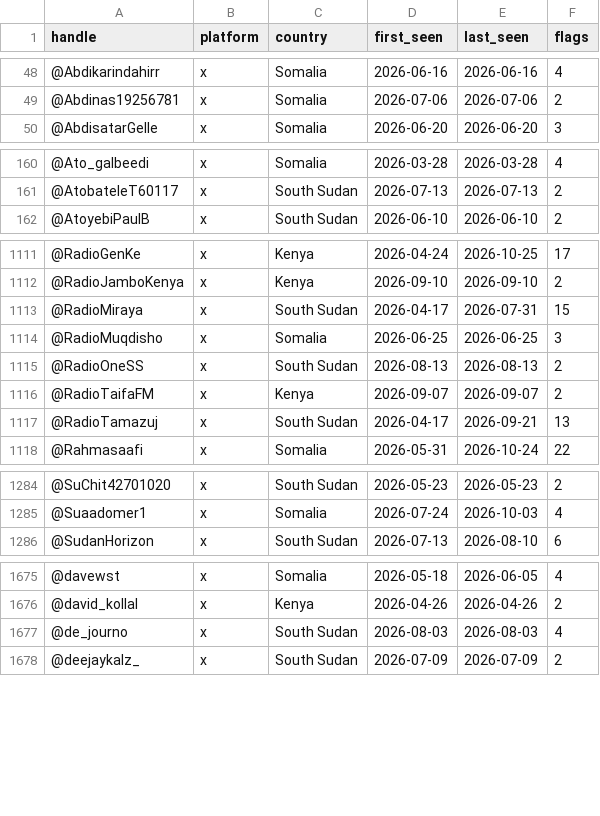
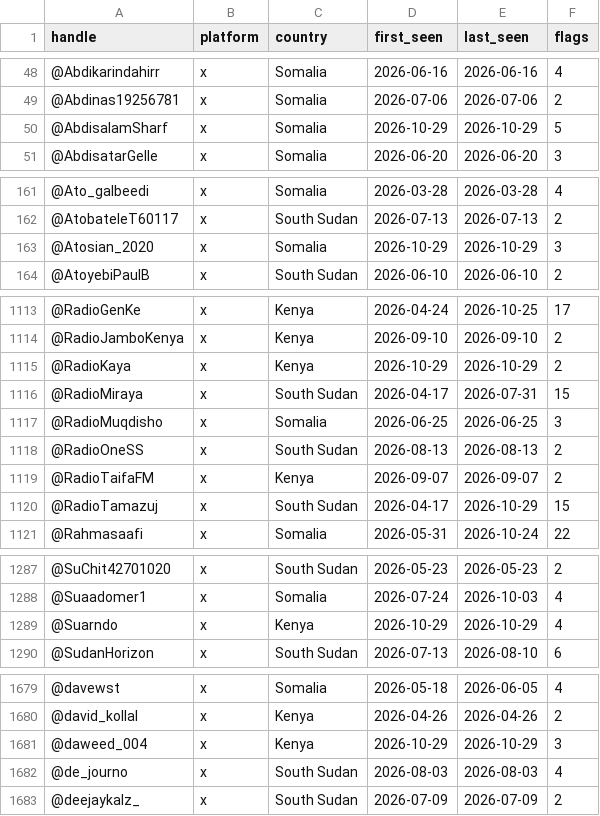
Before and after one commit to merlx-org/IRIS, a CSV file: monitoring/autolearn/toxic_handles.csv, drawn as a sheet; only a part is shown, gaps mark what is left out; the diff covers the shown part only.

```diff
--- a/monitoring/autolearn/toxic_handles.csv
+++ b/monitoring/autolearn/toxic_handles.csv
@@ -49,2 +49,3 @@ handle,platform,country,first_seen,last_seen,flags
 @Abdinas19256781,x,Somalia,2026-07-06,2026-07-06,2
+@AbdisalamSharf,x,Somalia,2026-10-29,2026-10-29,5
 @AbdisatarGelle,x,Somalia,2026-06-20,2026-06-20,3
@@ -161,2 +162,3 @@ handle,platform,country,first_seen,last_seen,flags
 @AtobateleT60117,x,South Sudan,2026-07-13,2026-07-13,2
+@Atosian_2020,x,Somalia,2026-10-29,2026-10-29,3
 @AtoyebiPaulB,x,South Sudan,2026-06-10,2026-06-10,2
@@ -1112,2 +1114,3 @@ handle,platform,country,first_seen,last_seen,flags
 @RadioJamboKenya,x,Kenya,2026-09-10,2026-09-10,2
+@RadioKaya,x,Kenya,2026-10-29,2026-10-29,2
 @RadioMiraya,x,South Sudan,2026-04-17,2026-07-31,15
@@ -1116,3 +1119,3 @@ handle,platform,country,first_seen,last_seen,flags
 @RadioTaifaFM,x,Kenya,2026-09-07,2026-09-07,2
-@RadioTamazuj,x,South Sudan,2026-04-17,2026-09-21,13
+@RadioTamazuj,x,South Sudan,2026-04-17,2026-10-29,15
 @Rahmasaafi,x,Somalia,2026-05-31,2026-10-24,22
@@ -1285,2 +1288,3 @@ handle,platform,country,first_seen,last_seen,flags
 @Suaadomer1,x,Somalia,2026-07-24,2026-10-03,4
+@Suarndo,x,Kenya,2026-10-29,2026-10-29,4
 @SudanHorizon,x,South Sudan,2026-07-13,2026-08-10,6
@@ -1676,2 +1680,3 @@ handle,platform,country,first_seen,last_seen,flags
 @david_kollal,x,Kenya,2026-04-26,2026-04-26,2
+@daweed_004,x,Kenya,2026-10-29,2026-10-29,3
 @de_journo,x,South Sudan,2026-08-03,2026-08-03,4
```
Also changed, not shown: 1 added row and 25 edited cells elsewhere in this file, monitoring/autolearn/learned_keywords_hs.csv, monitoring/autolearn/narrative_discoveries.csv, 9 other files.
